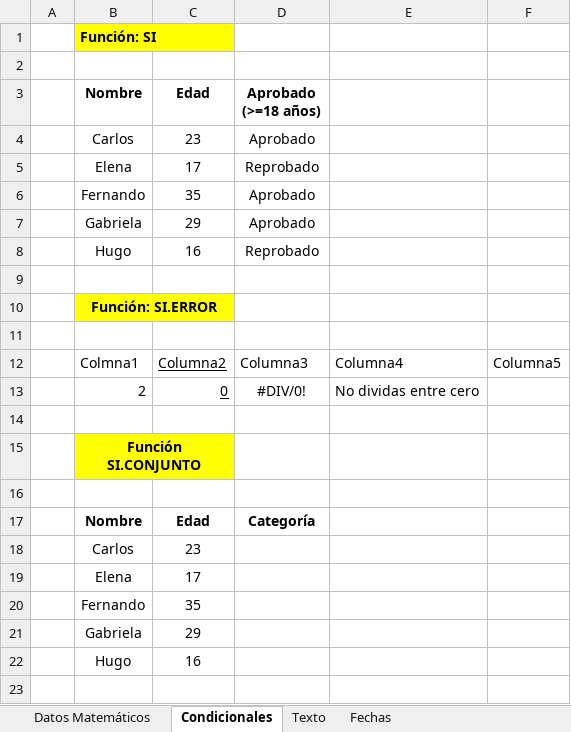
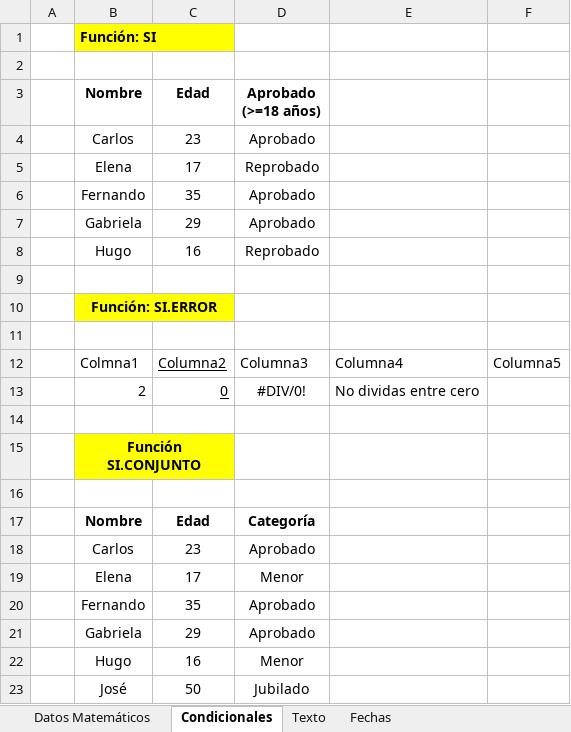
Before and after one commit to Dilmer-Rojas/Excel_Analisis_Datos, an Excel workbook: 2.Funciones_Básicas/ejercicios/data.xlsx, sheet Condicionales, drawn as a sheet; values as stored, in another font and other column widths than the file's, no borders; table styles not drawn; the diff names each change by its address in the sheet, - before the commit and + after, or states it on an @@ line.

Commit message:
Funciones

```diff
--- a/2.Funciones_Básicas/ejercicios/data.xlsx (sheet Condicionales)
+++ b/2.Funciones_Básicas/ejercicios/data.xlsx (sheet Condicionales)
-D18 (Aprobado (>=18 años)): (empty)
+D18 (Aprobado (>=18 años)): Aprobado
-D19 (Aprobado (>=18 años)): (empty)
+D19 (Aprobado (>=18 años)): Menor
-D20:D21 (Aprobado (>=18 años)): (empty)
+D20:D21 (Aprobado (>=18 años)): Aprobado
-D22 (Aprobado (>=18 años)): (empty)
+D22 (Aprobado (>=18 años)): Menor
+row 23:  | José | 50 | Jubilado
```
